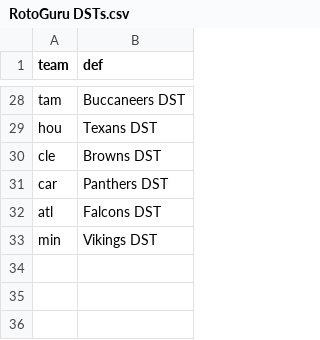
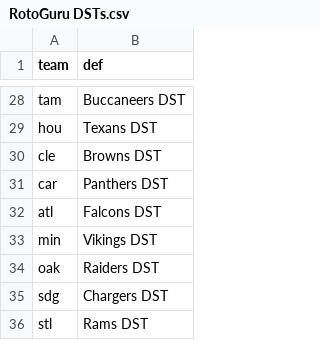
Before and after one commit to samhoppen/Fantasy-Evaluator, a CSV file: Data/RotoGuru DSTs.csv, drawn as a sheet; only a part is shown, gaps mark what is left out; the diff names each change by its address in the sheet, - before the commit and + after, or states it on an @@ line.

Commit message:
Adding old team abbreviations

```diff
--- a/Data/RotoGuru DSTs.csv
+++ b/Data/RotoGuru DSTs.csv
+row 34: oak | Raiders DST
+row 35: sdg | Chargers DST
+row 36: stl | Rams DST
```
